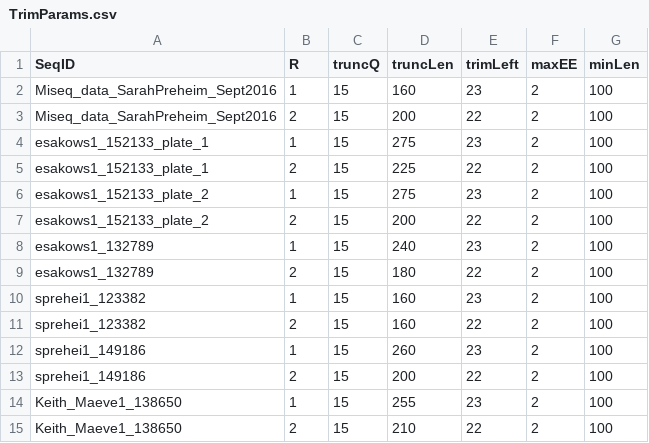
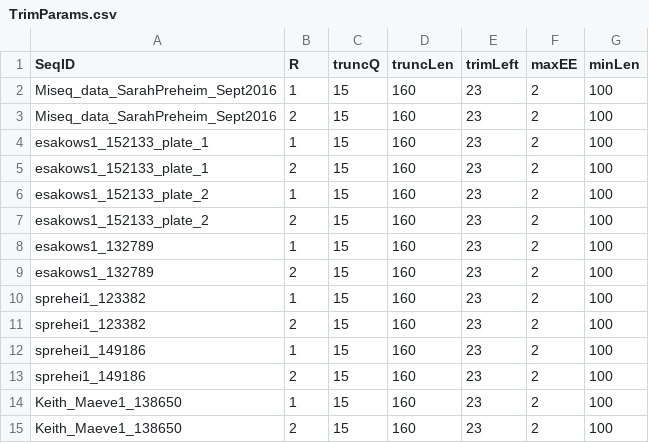
Before and after one commit to karoraw1/CB_V3, a CSV file: otu_data/TrimParams.csv, drawn as a sheet.

```diff
--- a/otu_data/TrimParams.csv
+++ b/otu_data/TrimParams.csv
@@ -2,14 +2,14 @@ SeqID,R,truncQ,truncLen,trimLeft,maxEE,minLen
 "Miseq_data_SarahPreheim_Sept2016",1,15,160,23,2,100
-"Miseq_data_SarahPreheim_Sept2016",2,15,200,22,2,100
-"esakows1_152133_plate_1",1,15,275,23,2,100
-"esakows1_152133_plate_1",2,15,225,22,2,100
-"esakows1_152133_plate_2",1,15,275,23,2,100
-"esakows1_152133_plate_2",2,15,200,22,2,100
-"esakows1_132789",1,15,240,23,2,100
-"esakows1_132789",2,15,180,22,2,100
+"Miseq_data_SarahPreheim_Sept2016",2,15,160,23,2,100
+"esakows1_152133_plate_1",1,15,160,23,2,100
+"esakows1_152133_plate_1",2,15,160,23,2,100
+"esakows1_152133_plate_2",1,15,160,23,2,100
+"esakows1_152133_plate_2",2,15,160,23,2,100
+"esakows1_132789",1,15,160,23,2,100
+"esakows1_132789",2,15,160,23,2,100
 "sprehei1_123382",1,15,160,23,2,100
-"sprehei1_123382",2,15,160,22,2,100
-"sprehei1_149186",1,15,260,23,2,100
-"sprehei1_149186",2,15,200,22,2,100
-"Keith_Maeve1_138650",1,15,255,23,2,100
-"Keith_Maeve1_138650",2,15,210,22,2,100
+"sprehei1_123382",2,15,160,23,2,100
+"sprehei1_149186",1,15,160,23,2,100
+"sprehei1_149186",2,15,160,23,2,100
+"Keith_Maeve1_138650",1,15,160,23,2,100
+"Keith_Maeve1_138650",2,15,160,23,2,100
```
Also changed, not shown: 5 other files.
